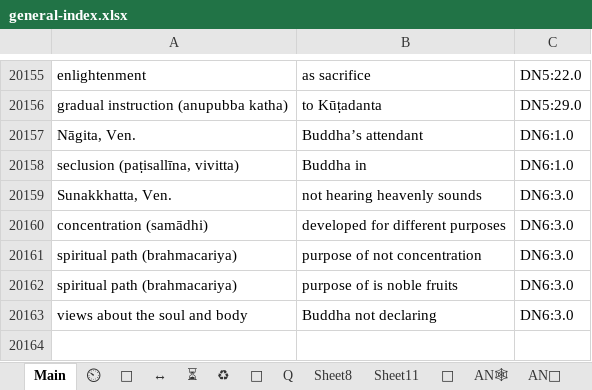
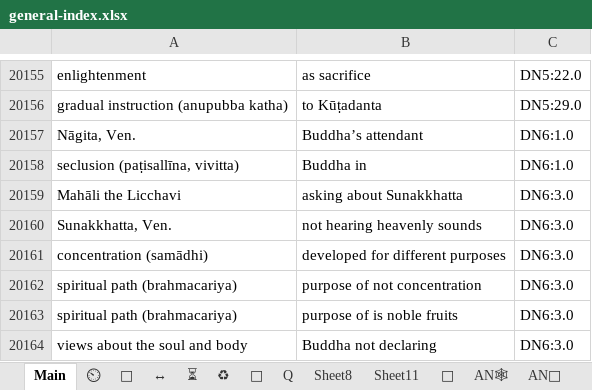
Before and after one commit to thesunshade/CIPS, an Excel workbook: src/data/general-index.xlsx, sheet Main, drawn as a sheet; only a part is shown, gaps mark what is left out; values as stored, in another font and other column widths than the file's, no borders; conditional formats not drawn; the diff covers the shown part only; the diff names each change by its address in the sheet, - before the commit and + after, or states it on an @@ line.

```diff
--- a/src/data/general-index.xlsx (sheet Main)
+++ b/src/data/general-index.xlsx (sheet Main)
+row 20159: Mahāli the Licchavi | asking about Sunakkhatta | DN6:3.0
```
Also changed, not shown: 28 added rows elsewhere in this sheet, 3 other files.
